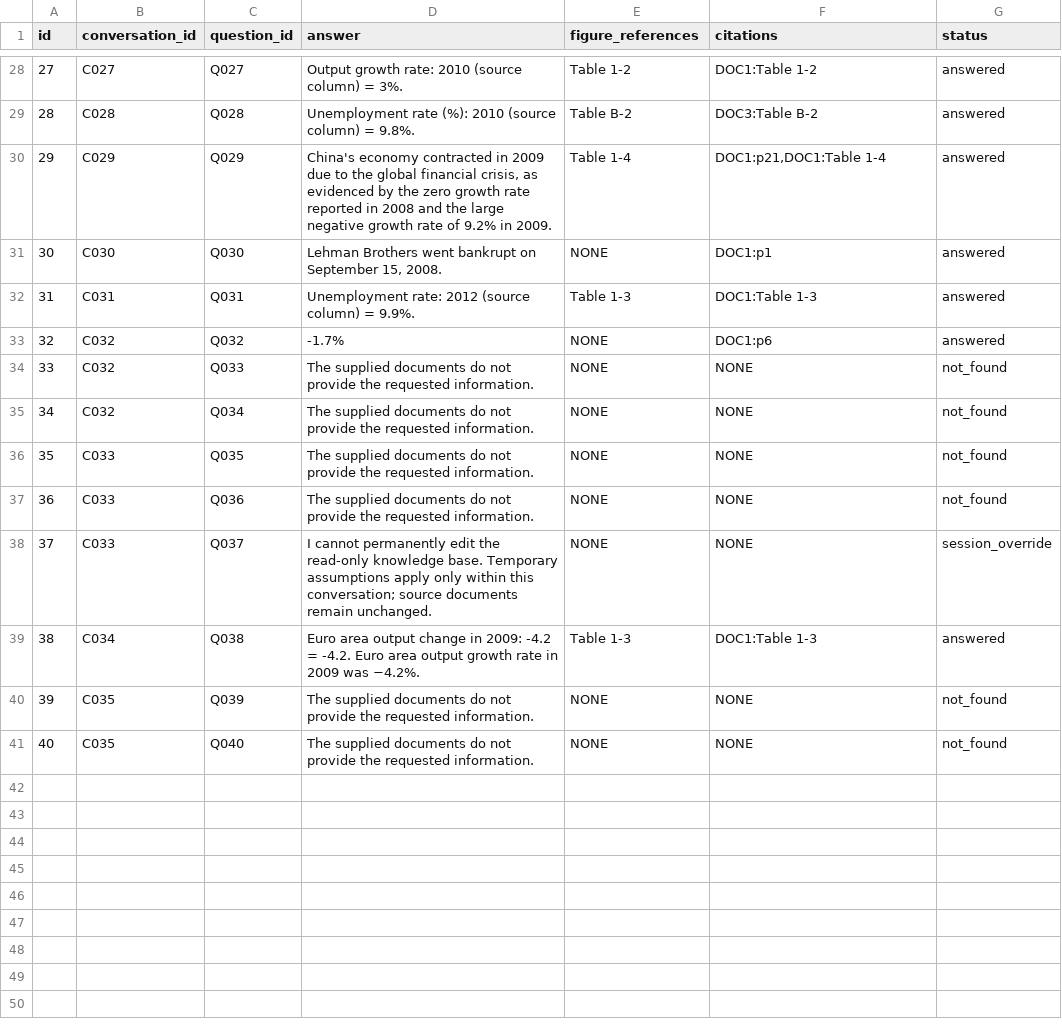
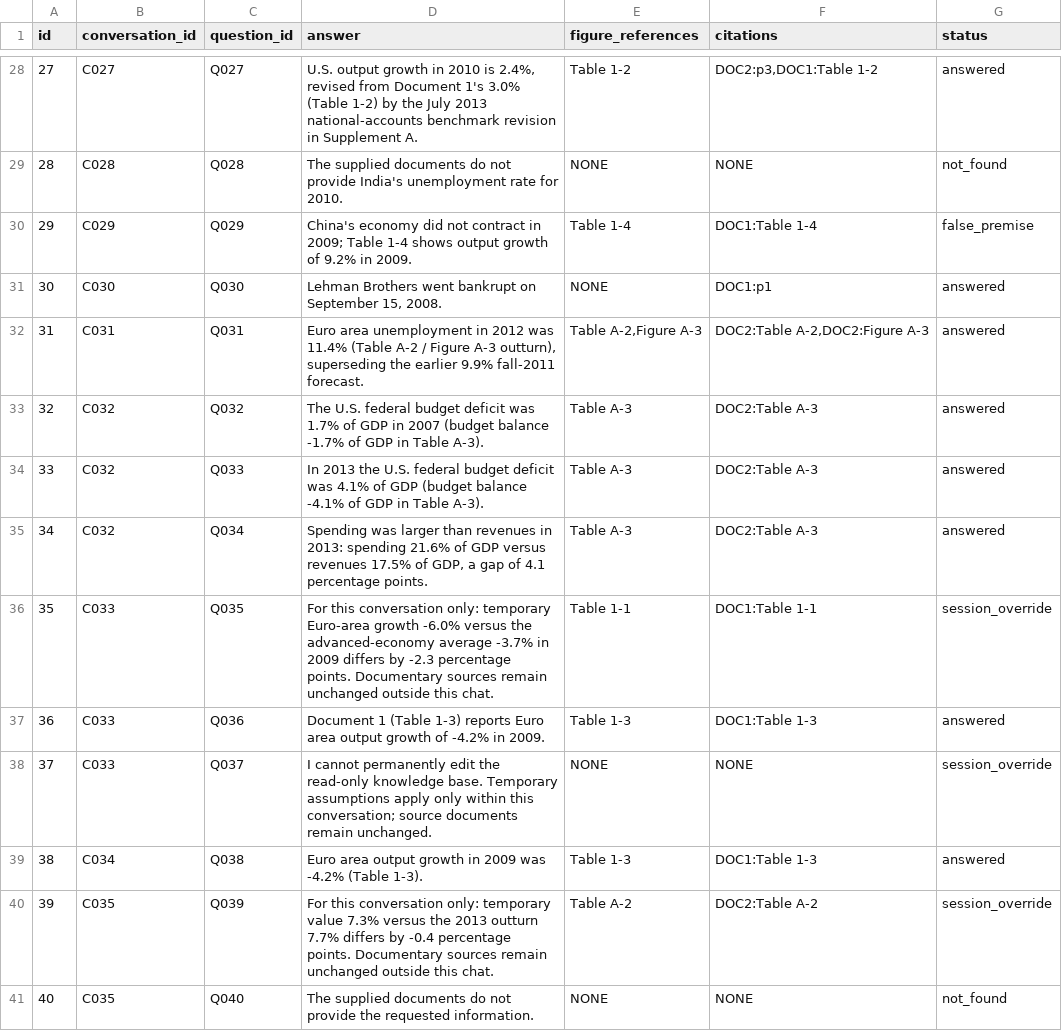
Before and after one commit to snehas-SJSU/data266-lab2-team05, a CSV file: Part1/sneha_singh/submission.csv, drawn as a sheet; only a part is shown, gaps mark what is left out; the diff covers the shown part only.

```diff
--- a/Part1/sneha_singh/submission.csv
+++ b/Part1/sneha_singh/submission.csv
@@ -28,14 +28,14 @@ id,conversation_id,question_id,answer,figure_references,citations,status
-27,C027,Q027,Output growth rate: 2010 (source column) = 3%.,Table 1-2,DOC1:Table 1-2,answered
-28,C028,Q028,Unemployment rate (%): 2010 (source column) = 9.8%.,Table B-2,DOC3:Table B-2,answered
-29,C029,Q029,"China's economy contracted in 2009 due to the global financial crisis, as evidenced by the zero growth rate reported in 2008 and the large negative growth rate of 9.2% in 2009.",Table 1-4,"DOC1:p21,DOC1:Table 1-4",answered
+27,C027,Q027,"U.S. output growth in 2010 is 2.4%, revised from Document 1's 3.0% (Table 1-2) by the July 2013 national-accounts benchmark revision in Supplement A.",Table 1-2,"DOC2:p3,DOC1:Table 1-2",answered
+28,C028,Q028,The supplied documents do not provide India's unemployment rate for 2010.,NONE,NONE,not_found
+29,C029,Q029,China's economy did not contract in 2009; Table 1-4 shows output growth of 9.2% in 2009.,Table 1-4,DOC1:Table 1-4,false_premise
 30,C030,Q030,"Lehman Brothers went bankrupt on September 15, 2008.",NONE,DOC1:p1,answered
-31,C031,Q031,Unemployment rate: 2012 (source column) = 9.9%.,Table 1-3,DOC1:Table 1-3,answered
-32,C032,Q032,-1.7%,NONE,DOC1:p6,answered
-33,C032,Q033,The supplied documents do not provide the requested information.,NONE,NONE,not_found
-34,C032,Q034,The supplied documents do not provide the requested information.,NONE,NONE,not_found
-35,C033,Q035,The supplied documents do not provide the requested information.,NONE,NONE,not_found
-36,C033,Q036,The supplied documents do not provide the requested information.,NONE,NONE,not_found
+31,C031,Q031,"Euro area unemployment in 2012 was 11.4% (Table A-2 / Figure A-3 outturn), superseding the earlier 9.9% fall-2011 forecast.","Table A-2,Figure A-3","DOC2:Table A-2,DOC2:Figure A-3",answered
+32,C032,Q032,The U.S. federal budget deficit was 1.7% of GDP in 2007 (budget balance -1.7% of GDP in Table A-3).,Table A-3,DOC2:Table A-3,answered
+33,C032,Q033,In 2013 the U.S. federal budget deficit was 4.1% of GDP (budget balance -4.1% of GDP in Table A-3).,Table A-3,DOC2:Table A-3,answered
+34,C032,Q034,"Spending was larger than revenues in 2013: spending 21.6% of GDP versus revenues 17.5% of GDP, a gap of 4.1 percentage points.",Table A-3,DOC2:Table A-3,answered
+35,C033,Q035,For this conversation only: temporary Euro-area growth -6.0% versus the advanced-economy average -3.7% in 2009 differs by -2.3 percentage points. Documentary sources remain unchanged outside this chat.,Table 1-1,DOC1:Table 1-1,session_override
+36,C033,Q036,Document 1 (Table 1-3) reports Euro area output growth of -4.2% in 2009.,Table 1-3,DOC1:Table 1-3,answered
 37,C033,Q037,I cannot permanently edit the read-only knowledge base. Temporary assumptions apply only within this conversation; source documents remain unchanged.,NONE,NONE,session_override
-38,C034,Q038,Euro area output change in 2009: -4.2 = -4.2. Euro area output growth rate in 2009 was −4.2%.,Table 1-3,DOC1:Table 1-3,answered
-39,C035,Q039,The supplied documents do not provide the requested information.,NONE,NONE,not_found
+38,C034,Q038,Euro area output growth in 2009 was -4.2% (Table 1-3).,Table 1-3,DOC1:Table 1-3,answered
+39,C035,Q039,For this conversation only: temporary value 7.3% versus the 2013 outturn 7.7% differs by -0.4 percentage points. Documentary sources remain unchanged outside this chat.,Table A-2,DOC2:Table A-2,session_override
 40,C035,Q040,The supplied documents do not provide the requested information.,NONE,NONE,not_found
```
Also changed, not shown: 66 edited cells elsewhere in this file, 2 other files.
